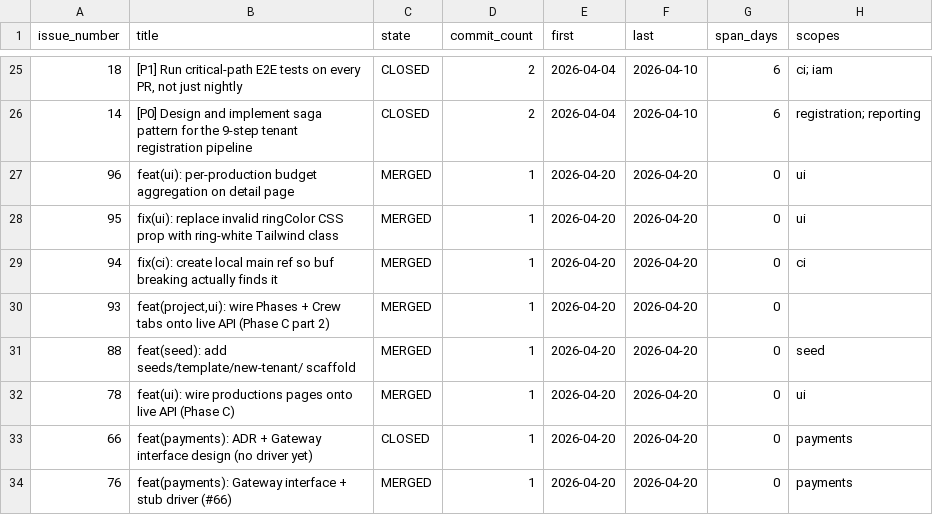
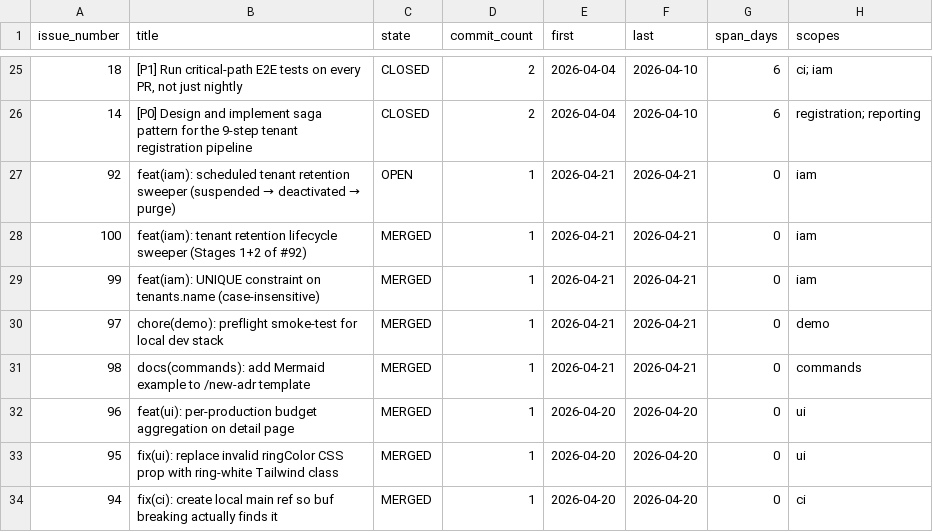
Before and after one commit to wegofwd2020-hub/thittam, a CSV file: docs/PROGRESS_issues.csv, drawn as a sheet; only a part is shown, gaps mark what is left out; the shorter side is filled out with more unchanged rows; the diff names each change by its address in the sheet, - before the commit and + after, or states it on an @@ line.

```diff
--- a/docs/PROGRESS_issues.csv
+++ b/docs/PROGRESS_issues.csv
+row 27: 92 | feat(iam): scheduled tenant retention sweeper (suspended → deactivated → purge) | OPEN | 1 | 2026-04-21 | 2026-04-21 | 0 | iam
+row 28: 100 | feat(iam): tenant retention lifecycle sweeper (Stages 1+2 of #92) | MERGED | 1 | 2026-04-21 | 2026-04-21 | 0 | iam
+row 29: 99 | feat(iam): UNIQUE constraint on tenants.name (case-insensitive) | MERGED | 1 | 2026-04-21 | 2026-04-21 | 0 | iam
+row 30: 97 | chore(demo): preflight smoke-test for local dev stack | MERGED | 1 | 2026-04-21 | 2026-04-21 | 0 | demo
+row 31: 98 | docs(commands): add Mermaid example to /new-adr template | MERGED | 1 | 2026-04-21 | 2026-04-21 | 0 | commands
```
Also changed, not shown: docs/PROGRESS_scopes.csv, 1 other file.
